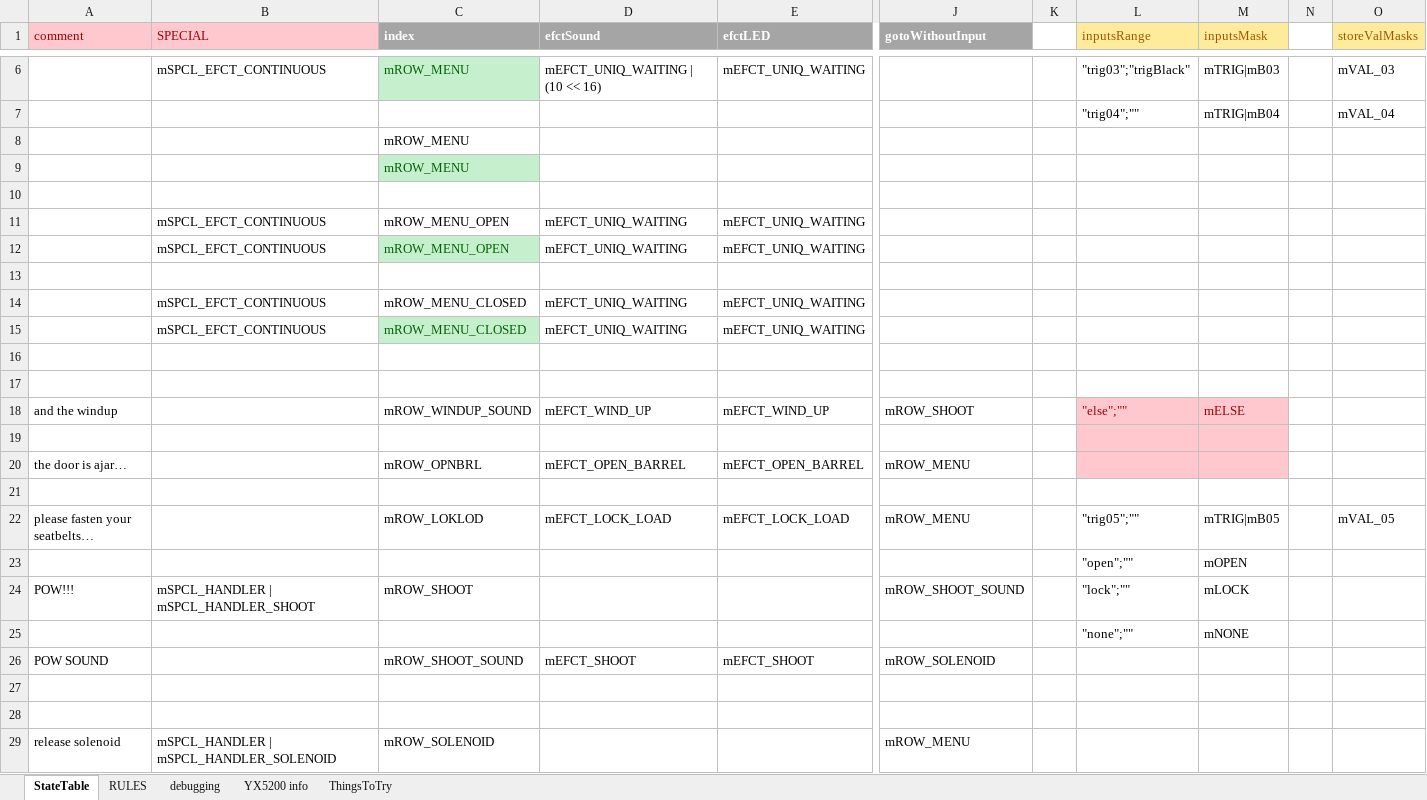
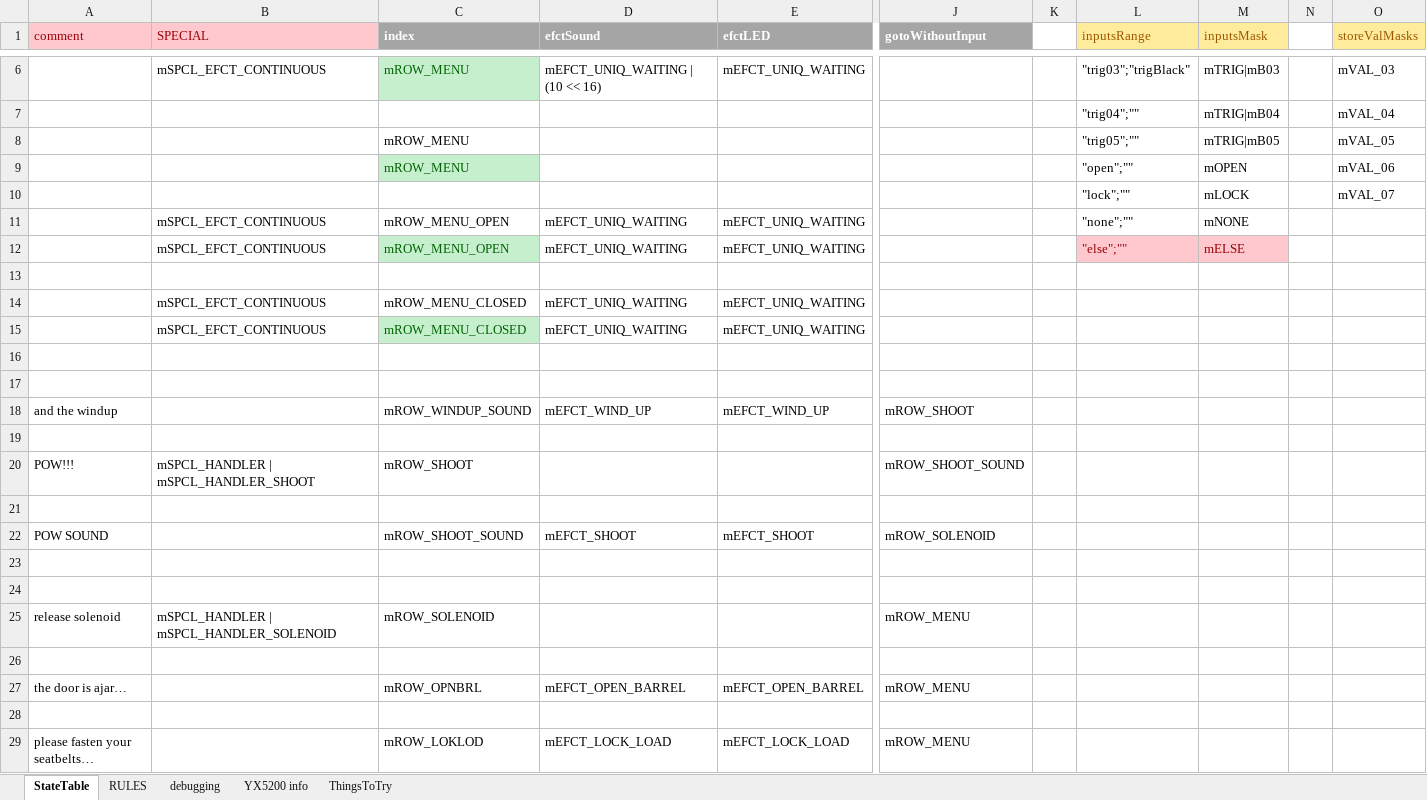
Before and after one commit to Mark-MDO47/RubberBandGun, an Excel workbook: RBG_arduino/StateTable_minimal.xlsx, sheet StateTable, drawn as a sheet; only a part is shown, gaps mark what is left out; values as stored, in another font and other column widths than the file's, no borders; removed rows and columns are numbered as before the commit, all else as after; rows hold the shown columns only; the diff names each change by its address in the sheet, - before the commit and + after, or states it on an @@ line.

Commit message:
numerically sort symbols, implemnet state table for open/lock

```diff
--- a/RBG_arduino/StateTable_minimal.xlsx (sheet StateTable)
+++ b/RBG_arduino/StateTable_minimal.xlsx (sheet StateTable)
-L8 (inputsRange): (empty)
+L8 (inputsRange): "trig05";""
-M8 (inputsMask): (empty)
+M8 (inputsMask): mTRIG|mB05
-O8 (storeValMasks): (empty)
+O8 (storeValMasks): mVAL_05
-L9 (inputsRange): (empty)
+L9 (inputsRange): "open";""
-M9 (inputsMask): (empty)
+M9 (inputsMask): mOPEN
-O9 (storeValMasks): (empty)
+O9 (storeValMasks): mVAL_06
-row 10: (empty)
+row 10:  |  |  |  |  |  |  | "lock";"" | mLOCK |  | mVAL_07
-L11 (inputsRange): (empty)
+L11 (inputsRange): "none";""
-M11 (inputsMask): (empty)
+M11 (inputsMask): mNONE
-L12 (inputsRange): (empty)
+L12 (inputsRange): "else";""
-L12:M12 fill: none
+L12:M12 fill: #FFC7CE
-M12 (inputsMask): (empty)
+M12 (inputsMask): mELSE
-L18 (inputsRange): "else";""
+L18 (inputsRange): (empty)
-L18:M19 fill: #FFC7CE
+L18:M19 fill: none
-M18 (inputsMask): mELSE
+M18 (inputsMask): (empty)
+row 20: POW!!! | mSPCL_HANDLER | mSPCL_HANDLER_SHOOT | mROW_SHOOT |  |  | mROW_SHOOT_SOUND
-row 22: please fasten your seatbelts… |  | mROW_LOKLOD | mEFCT_LOCK_LOAD | mEFCT_LOCK_LOAD | mROW_MENU |  | "trig05";"" | mTRIG|mB05 |  | mVAL_05
-row 23:  |  |  |  |  |  |  | "open";"" | mOPEN
-row 24: POW!!! | mSPCL_HANDLER | mSPCL_HANDLER_SHOOT | mROW_SHOOT |  |  | mROW_SHOOT_SOUND |  | "lock";"" | mLOCK
-row 25:  |  |  |  |  |  |  | "none";"" | mNONE
+row 26: (empty)
@@ row 20 moved to row 27: the door is ajar… @@
+row 28: (empty)
+row 29: please fasten your seatbelts… |  | mROW_LOKLOD | mEFCT_LOCK_LOAD | mEFCT_LOCK_LOAD | mROW_MENU
```
Also changed, not shown: RBG_arduino/StateTable.xlsx, 2 other files.
